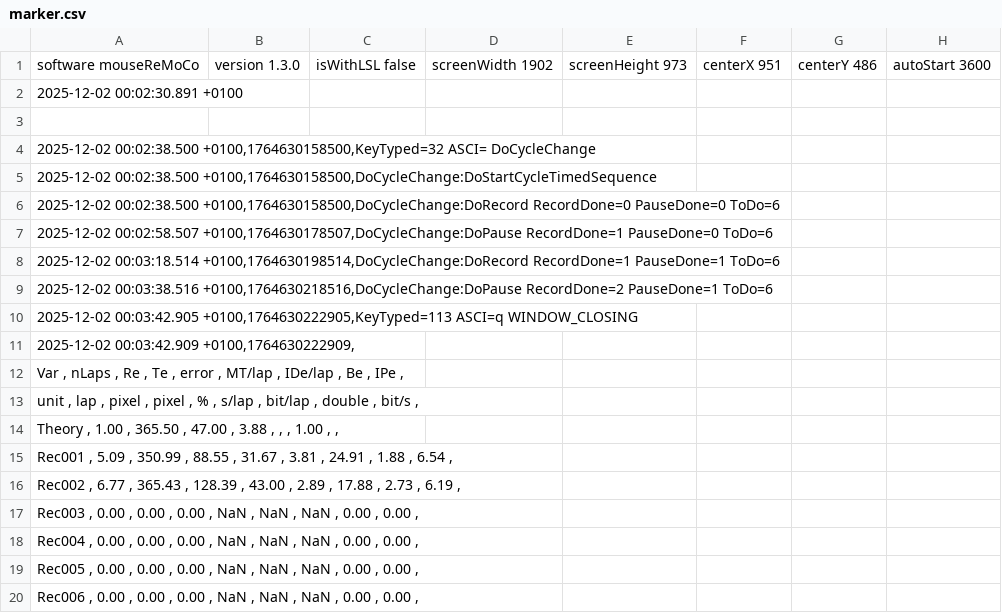
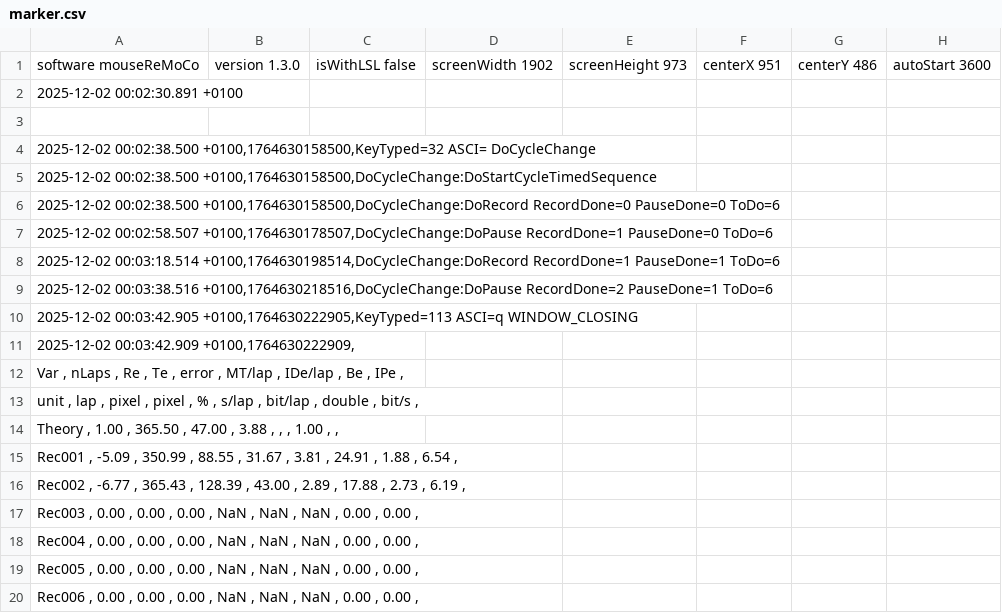
Before and after one commit to celinebenstudent/Circular_task, a CSV file: marker.csv, drawn as a sheet; only a part is shown; the diff names each change by its address in the sheet, - before the commit and + after, or states it on an @@ line.

Commit message:
Fixing issue with marker csv

```diff
--- a/marker.csv
+++ b/marker.csv
-A15: Rec001 , 5.09 , 350.99…
+A15: Rec001 , -5.09 , 350.99…
-A16: Rec002 , 6.77 , 365.43…
+A16: Rec002 , -6.77 , 365.43…
```
